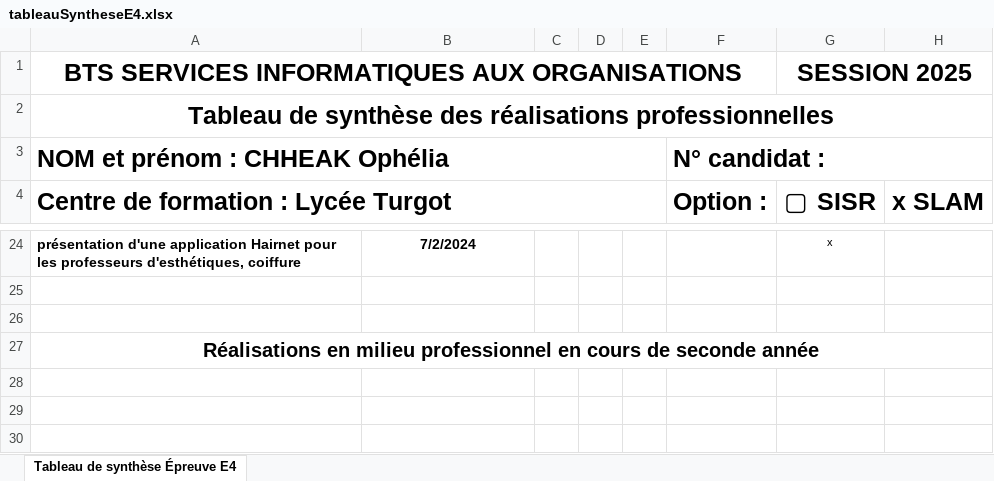
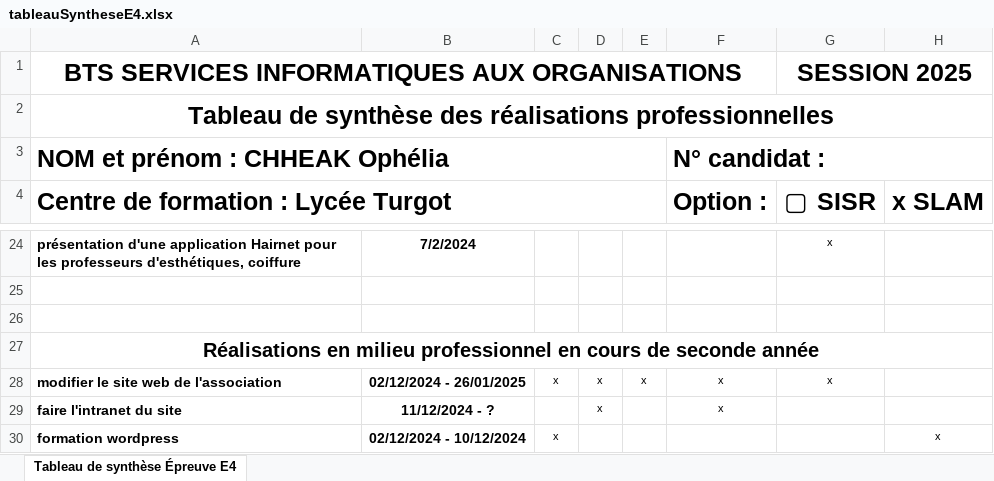
Before and after one commit to ophechk/portfolio, an Excel workbook: fichiers/tableauSyntheseE4.xlsx, sheet Tableau de synthèse Épreuve E4, drawn as a sheet; only a part is shown, gaps mark what is left out; values as stored, in another font and other column widths than the file's, no borders; the diff names each change by its address in the sheet, - before the commit and + after, or states it on an @@ line.

Commit message:
delete images, modify e4 tableau, add carrousel

```diff
--- a/fichiers/tableauSyntheseE4.xlsx (sheet Tableau de synthèse Épreuve E4)
+++ b/fichiers/tableauSyntheseE4.xlsx (sheet Tableau de synthèse Épreuve E4)
+row 28: modifier le site web de l'association | 02/12/2024 - 26/01/2025 | x | x | x | x | x
+row 29: faire l'intranet du site | 11/12/2024 - ? |  | x |  | x
+row 30: formation wordpress | 02/12/2024 - 10/12/2024 | x |  |  |  |  | x
```
Also changed, not shown: 12 other files.
